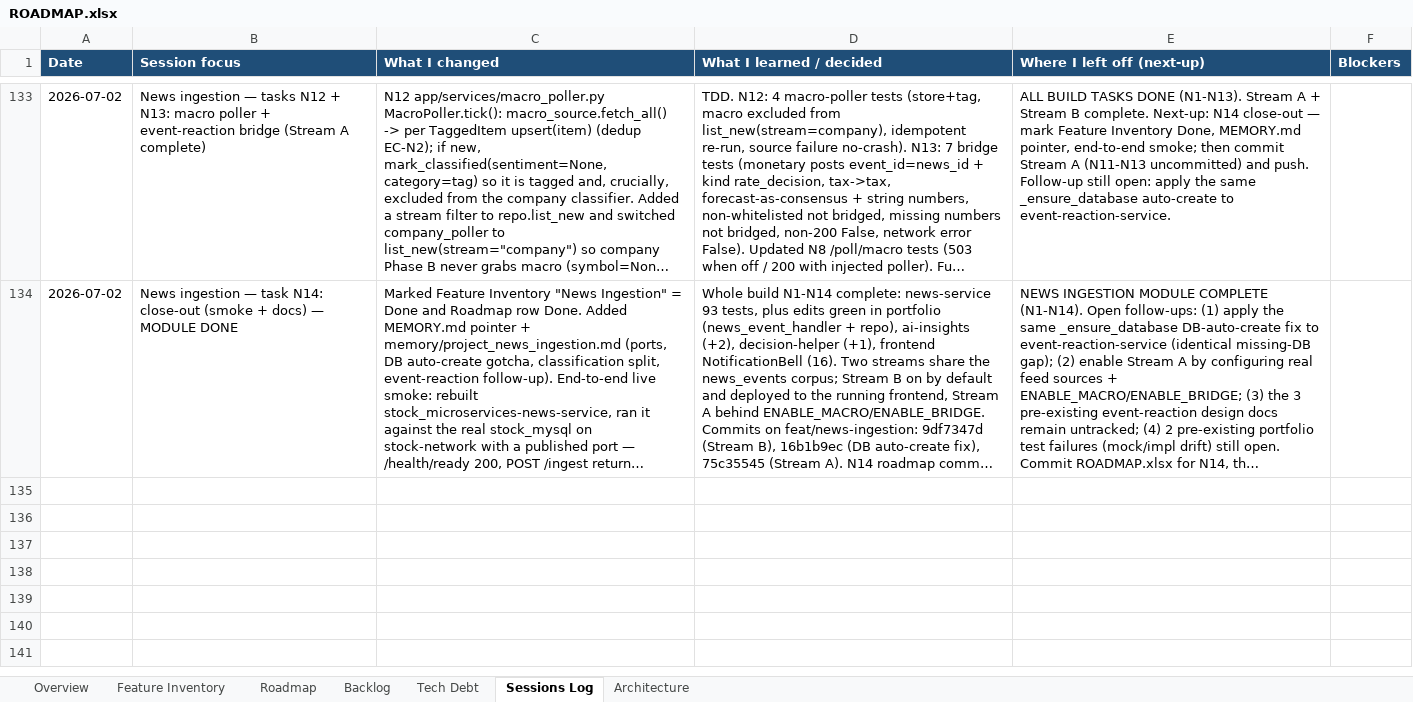
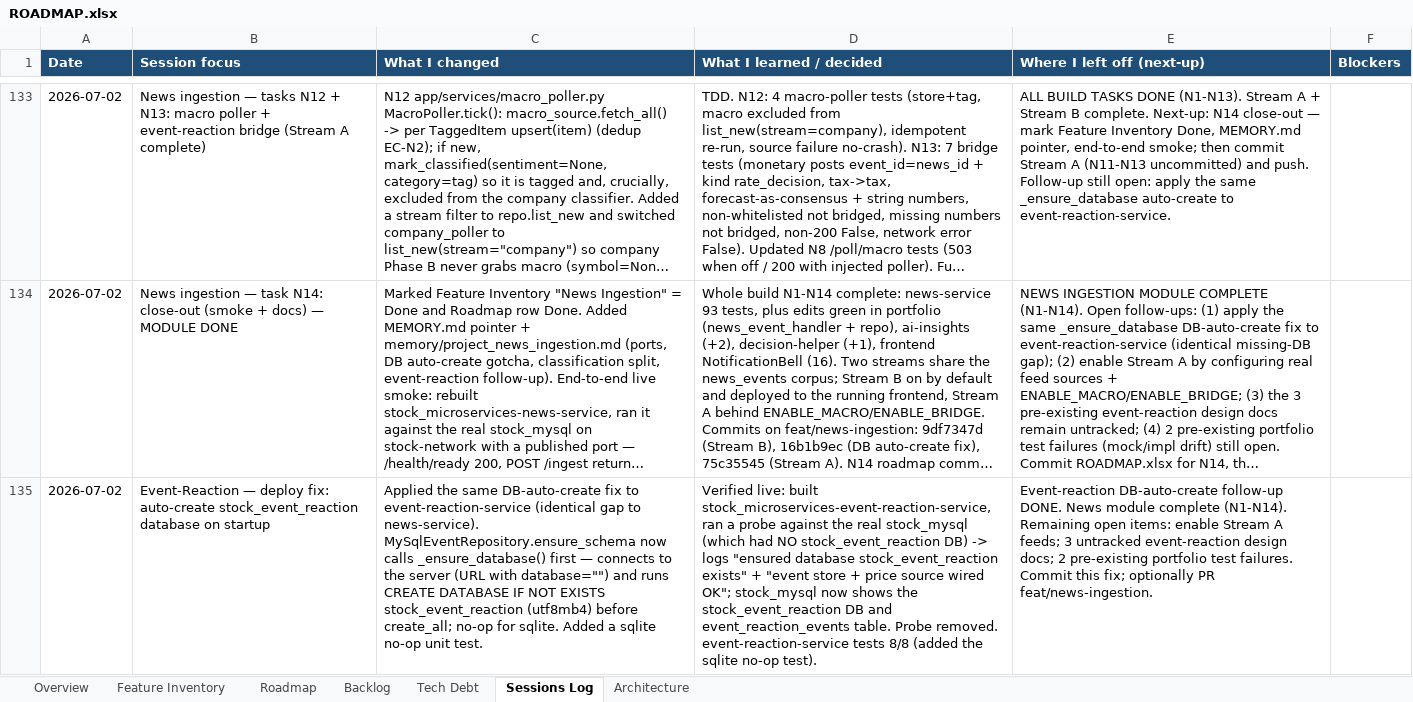
Before and after one commit to Tuanph1970/all_projects, an Excel workbook: stockpredict/ROADMAP.xlsx, sheet Sessions Log, drawn as a sheet; only a part is shown, gaps mark what is left out; long unchanged cells end in …; values as stored, in another font and other column widths than the file's, no borders; the diff names each change by its address in the sheet, - before the commit and + after, or states it on an @@ line.

```diff
--- a/stockpredict/ROADMAP.xlsx (sheet Sessions Log)
+++ b/stockpredict/ROADMAP.xlsx (sheet Sessions Log)
+row 135: 2026-07-02 | Event-Reaction — deploy fix: auto-create stock_event_reaction database on startup | Applied the same DB-auto-create fix to event-reaction-service (identical gap to news-service). MySqlEventRepository.ensure_schema now calls _ensure_database() first — connects to the server (URL with database="") and runs CREATE DATABASE IF NOT EXISTS stock_event_reaction (utf8mb4) before create_all; no-op for sqlite. Added a sqlite no-op unit test. | Verified live: built stock_microservices-event-reaction-service, ran a probe against the real stock_mysql (which had NO stock_event_reaction DB) -> logs "ensured database stock_event_reaction exists" + "event store + price source wired OK"; stock_mysql now shows the stock_event_reaction DB and event_reaction_events table. Probe removed. event-reaction-service tests 8/8 (added the sqlite no-op test). | Event-reaction DB-auto-create follow-up DONE. News module complete (N1-N14). Remaining open items: enable Stream A feeds; 3 untracked event-reaction design docs; 2 pre-existing portfolio test failures. Commit this fix; optionally PR feat/news-ingestion.
```
Also changed, not shown: 2 other files.
